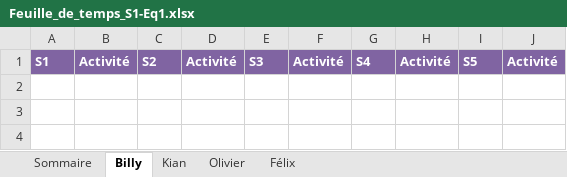
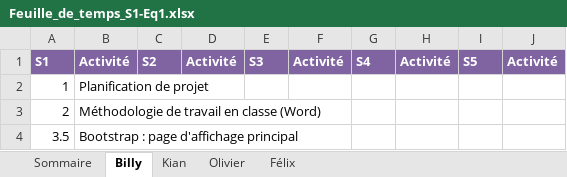
Before and after one commit to Atajin/NovaGo, an Excel workbook: Documents/Feuille_de_temps_S1-Eq1.xlsx, sheet Billy, drawn as a sheet; values as stored, in another font and other column widths than the file's, no borders; the diff names each change by its address in the sheet, - before the commit and + after, or states it on an @@ line.

Commit message:
Ajout S1 excel et word pour Billy et Olivier

```diff
--- a/Documents/Feuille_de_temps_S1-Eq1.xlsx (sheet Billy)
+++ b/Documents/Feuille_de_temps_S1-Eq1.xlsx (sheet Billy)
+row 2: 1 | Planification de projet
+row 3: 2 | Méthodologie de travail en classe (Word)
+row 4: 3.5 | Bootstrap : page d'affichage principal
```
Also changed, not shown: sheet Olivier, sheet Sommaire, 1 other file.
